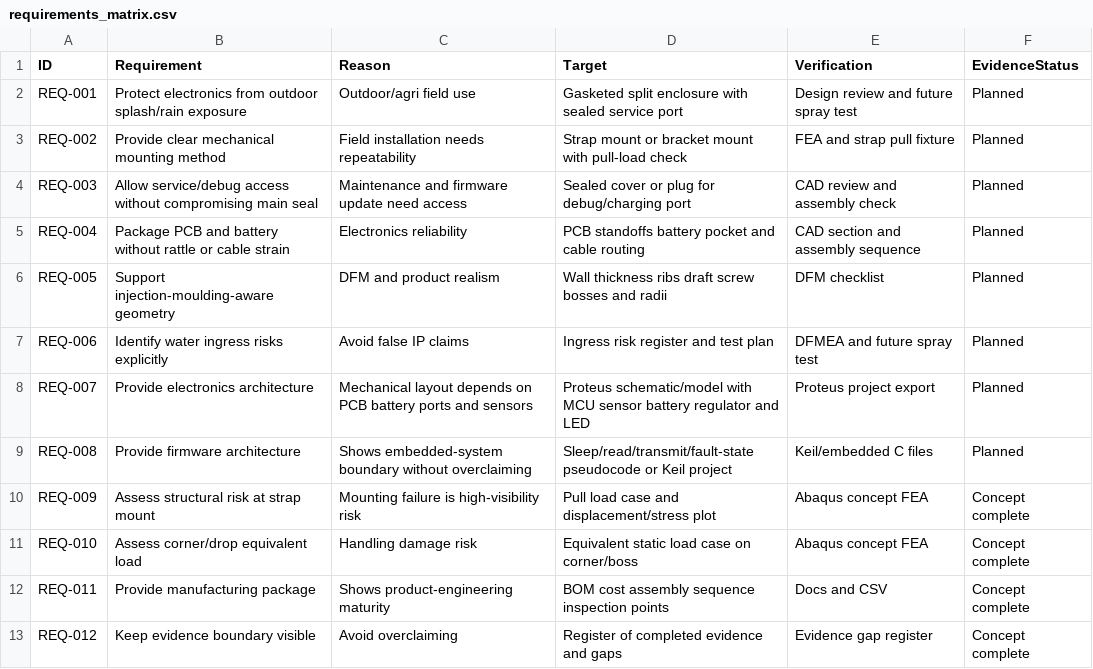
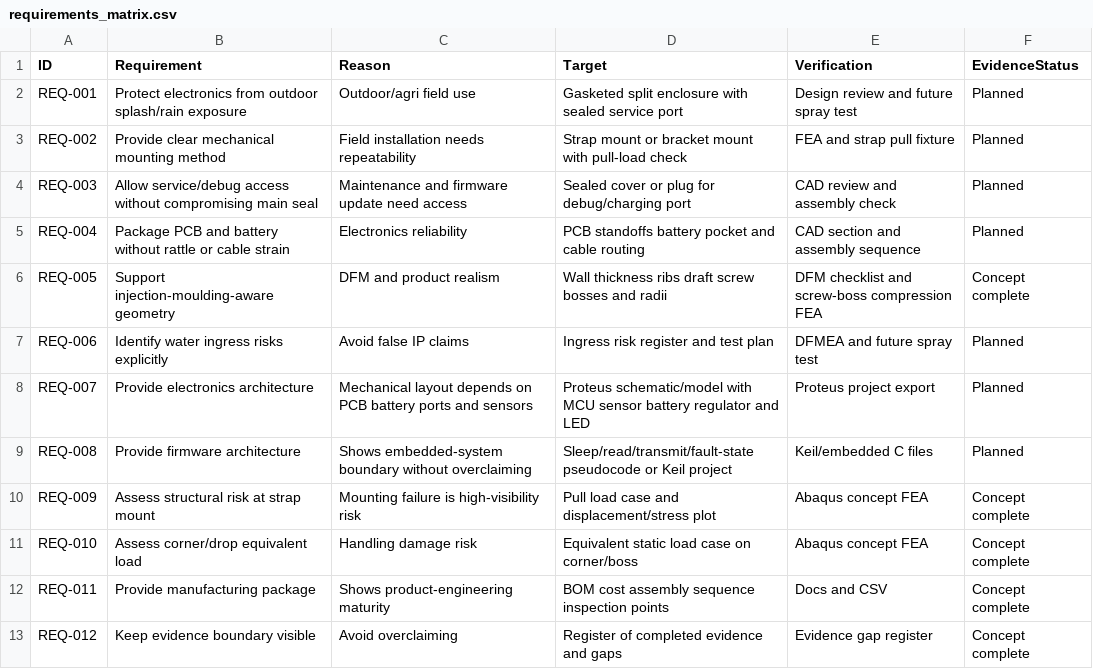
Before and after one commit to zxie588-alt/ruggedized-iot-sensor-module, a CSV file: docs/requirements_matrix.csv, drawn as a sheet.

```diff
--- a/docs/requirements_matrix.csv
+++ b/docs/requirements_matrix.csv
@@ -5,3 +5,3 @@ REQ-003,Allow service/debug access without compromising main seal,Maintenance an
 REQ-004,Package PCB and battery without rattle or cable strain,Electronics reliability,PCB standoffs battery pocket and cable routing,CAD section and assembly sequence,Planned
-REQ-005,Support injection-moulding-aware geometry,DFM and product realism,Wall thickness ribs draft screw bosses and radii,DFM checklist,Planned
+REQ-005,Support injection-moulding-aware geometry,DFM and product realism,Wall thickness ribs draft screw bosses and radii,DFM checklist and screw-boss compression FEA,Concept complete
 REQ-006,Identify water ingress risks explicitly,Avoid false IP claims,Ingress risk register and test plan,DFMEA and future spray test,Planned
```
Also changed, not shown: docs/dfmea_seed.csv, docs/verification_validation_matrix.csv, 16 other files.
